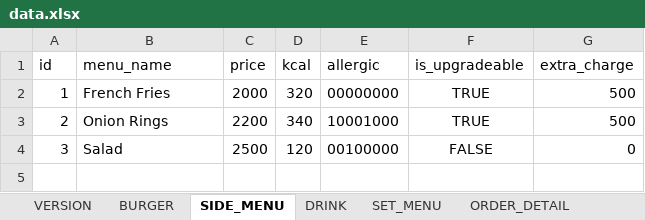
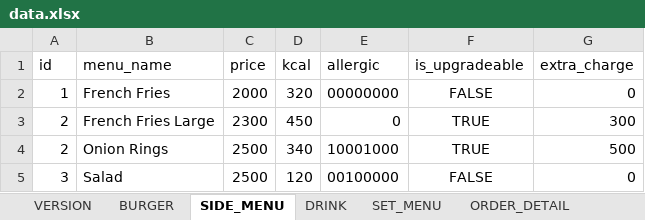
Before and after one commit to Hotties/kiosk, an Excel workbook: data.xlsx, sheet SIDE_MENU, drawn as a sheet; values as stored, in another font and other column widths than the file's, no borders; addresses are those after the commit; the diff names each change by its address in the sheet, - before the commit and + after, or states it on an @@ line.

```diff
--- a/data.xlsx (sheet SIDE_MENU)
+++ b/data.xlsx (sheet SIDE_MENU)
-F2 (is_upgradeable): TRUE
+F2 (is_upgradeable): FALSE
-G2 (extra_charge): 500
+G2 (extra_charge): 0
+row 3: 2 | French Fries Large | 2300 | 450 | 0 | TRUE | 300
-C4 (price): 2200
+C4 (price): 2500
```
Also changed, not shown: sheet ORDER_DETAIL, 17 other files.
